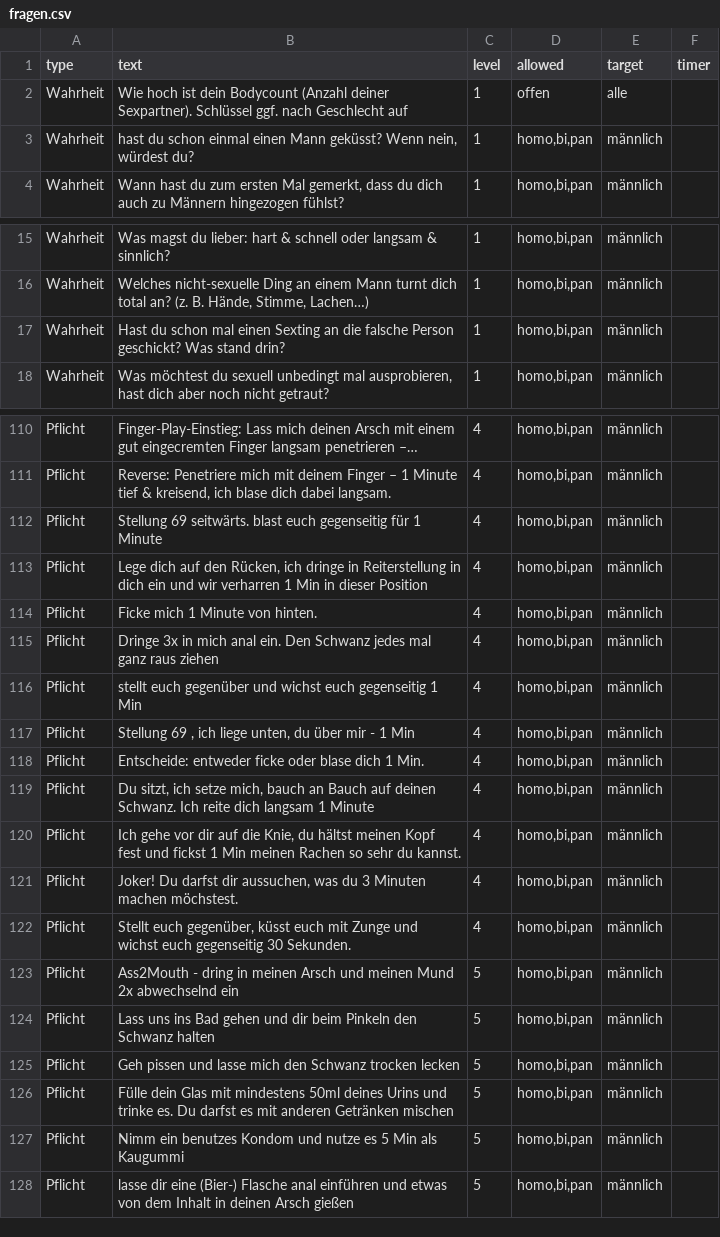
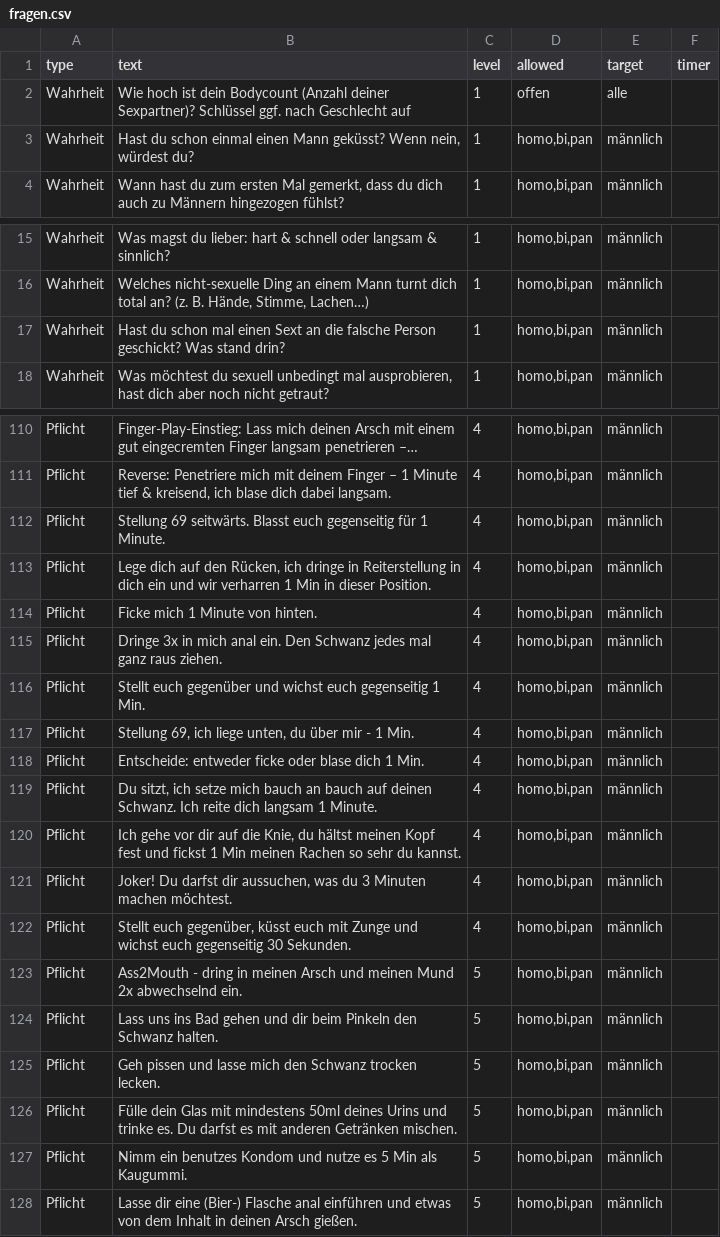
Before and after one commit to DifferentMV/WoP, a CSV file: fragen.csv, drawn as a sheet; only a part is shown, gaps mark what is left out; long unchanged cells end in …; the diff covers the shown part only; the diff names each change by its address in the sheet, - before the commit and + after, or states it on an @@ line.

```diff
--- a/fragen.csv
+++ b/fragen.csv
-B2 (text): …(Anzahl deiner Sexpartner). Schlüssel ggf.…
+B2 (text): …(Anzahl deiner Sexpartner)? Schlüssel ggf.…
-B3 (text): hast du schon…
+B3 (text): Hast du schon…
-B17 (text): …mal einen Sexting an die…
+B17 (text): …mal einen Sext an die…
-B112 (text): …69 seitwärts. blast euch gegenseitig für 1 Minute
+B112 (text): …69 seitwärts. Blasst euch gegenseitig für 1 Minute.
-B113 (text): …in dieser Position
+B113 (text): …in dieser Position.
-B115 (text): …ganz raus ziehen
+B115 (text): …ganz raus ziehen.
-B116 (text): stellt euch gegenüber und wichst euch gegenseitig 1 Min
+B116 (text): Stellt euch gegenüber und wichst euch gegenseitig 1 Min.
-B117 (text): Stellung 69 , ich liege unten, du über mir - 1 Min
+B117 (text): Stellung 69, ich liege unten, du über mir - 1 Min.
-B119 (text): …ich setze mich, bauch an Bauch auf deinen Schwanz. Ich reite dich langsam 1 Minute
+B119 (text): …ich setze mich bauch an bauch auf deinen Schwanz. Ich reite dich langsam 1 Minute.
-B121 (text): …Minuten machen möchstest.
+B121 (text): …Minuten machen möchtest.
-B123 (text): …2x abwechselnd ein
+B123 (text): …2x abwechselnd ein.
-B124 (text): …den Schwanz halten
+B124 (text): …den Schwanz halten.
-B125 (text): …Schwanz trocken lecken
+B125 (text): …Schwanz trocken lecken.
-B126 (text): …anderen Getränken mischen
+B126 (text): …anderen Getränken mischen.
-B127 (text): …Min als Kaugummi
+B127 (text): …Min als Kaugummi.
-B128 (text): lasse dir eine (Bier-) Flasche anal einführen und etwas von dem Inhalt in deinen Arsch gießen
+B128 (text): Lasse dir eine (Bier-) Flasche anal einführen und etwas von dem Inhalt in deinen Arsch gießen.
```
Also changed, not shown: 1 added row, 1 removed row and 21 edited cells elsewhere in this file.
